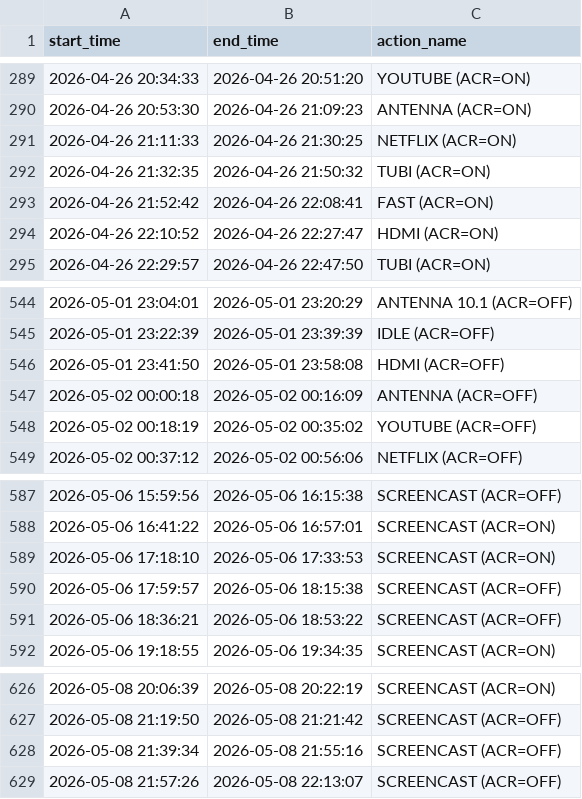
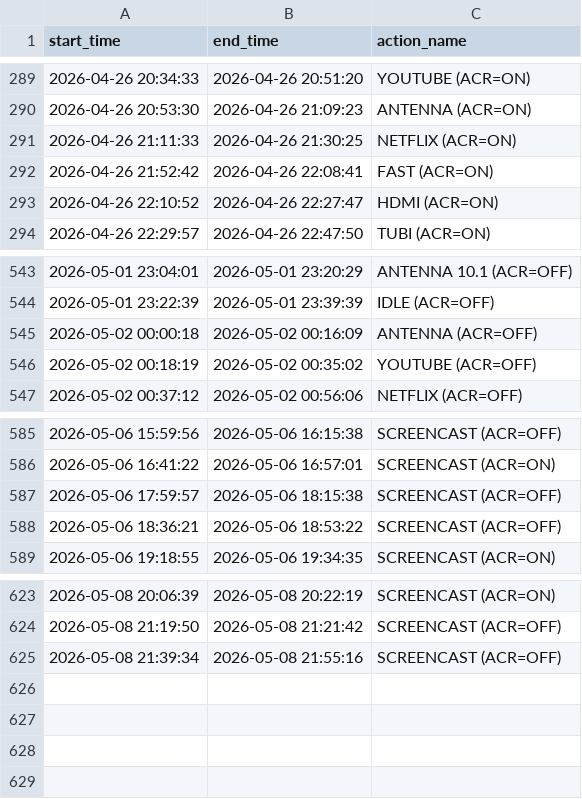
Before and after one commit to IlgarNEU/Watching-the-Watchers, a CSV file: data/experiment_timings/tizen/timing.csv, drawn as a sheet; only a part is shown, gaps mark what is left out.

```diff
--- a/data/experiment_timings/tizen/timing.csv
+++ b/data/experiment_timings/tizen/timing.csv
@@ -291,3 +291,2 @@ start_time,end_time,action_name
 2026-04-26 21:11:33,2026-04-26 21:30:25,NETFLIX (ACR=ON)
-2026-04-26 21:32:35,2026-04-26 21:50:32,TUBI (ACR=ON)
 2026-04-26 21:52:42,2026-04-26 22:08:41,FAST (ACR=ON)
@@ -545,3 +544,2 @@ start_time,end_time,action_name
 2026-05-01 23:22:39,2026-05-01 23:39:39,IDLE (ACR=OFF)
-2026-05-01 23:41:50,2026-05-01 23:58:08,HDMI (ACR=OFF)
 2026-05-02 00:00:18,2026-05-02 00:16:09,ANTENNA (ACR=OFF)
@@ -588,3 +586,2 @@ start_time,end_time,action_name
 2026-05-06 16:41:22,2026-05-06 16:57:01,SCREENCAST (ACR=ON)
-2026-05-06 17:18:10,2026-05-06 17:33:53,SCREENCAST (ACR=ON)
 2026-05-06 17:59:57,2026-05-06 18:15:38,SCREENCAST (ACR=OFF)
@@ -628,2 +625 @@ start_time,end_time,action_name
 2026-05-08 21:39:34,2026-05-08 21:55:16,SCREENCAST (ACR=OFF)
-2026-05-08 21:57:26,2026-05-08 22:13:07,SCREENCAST (ACR=OFF)
```
Also changed, not shown: data/experiment_timings/roku_roku/timing.csv, data/experiment_timings/roku_tcl/timing.csv, 22 other files.
